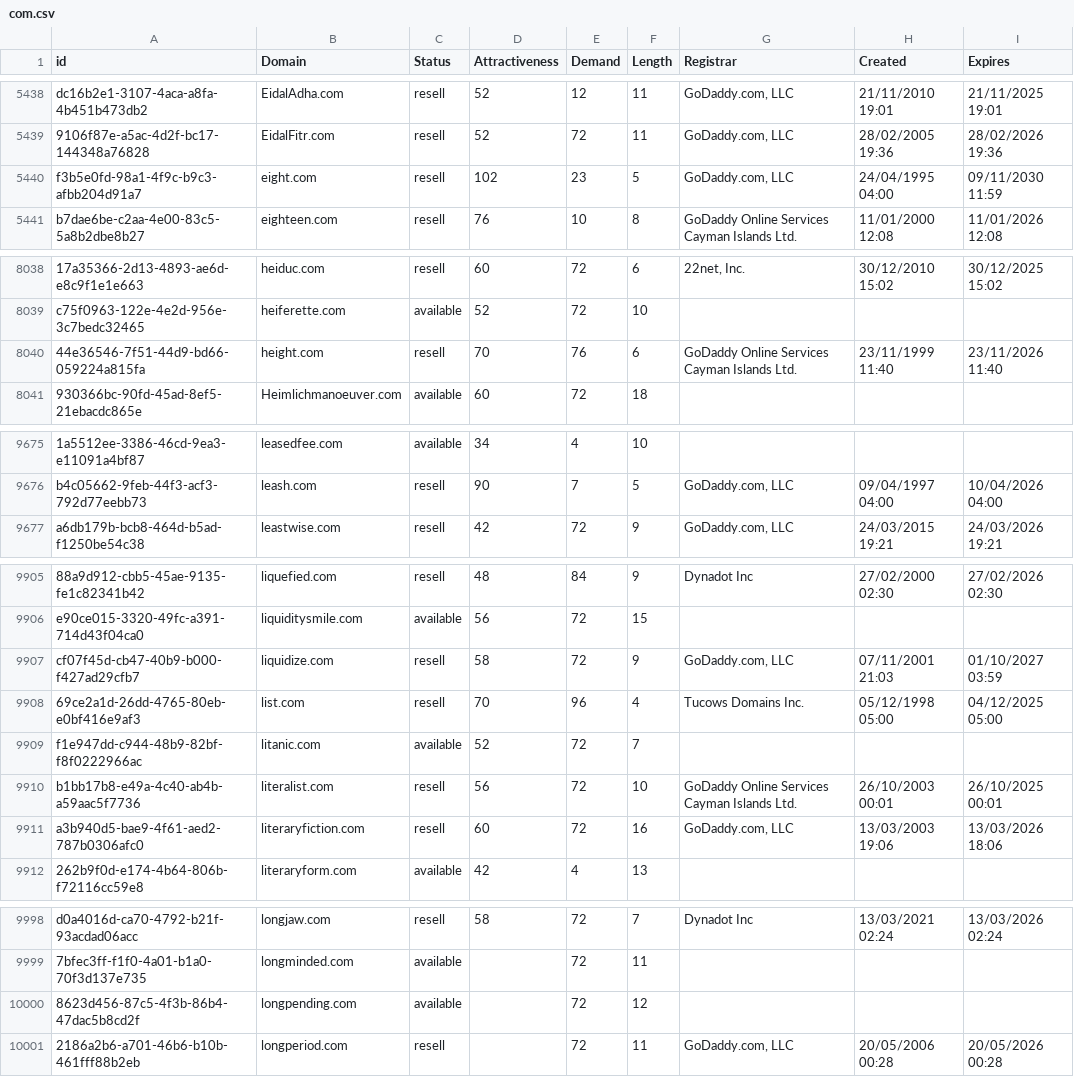
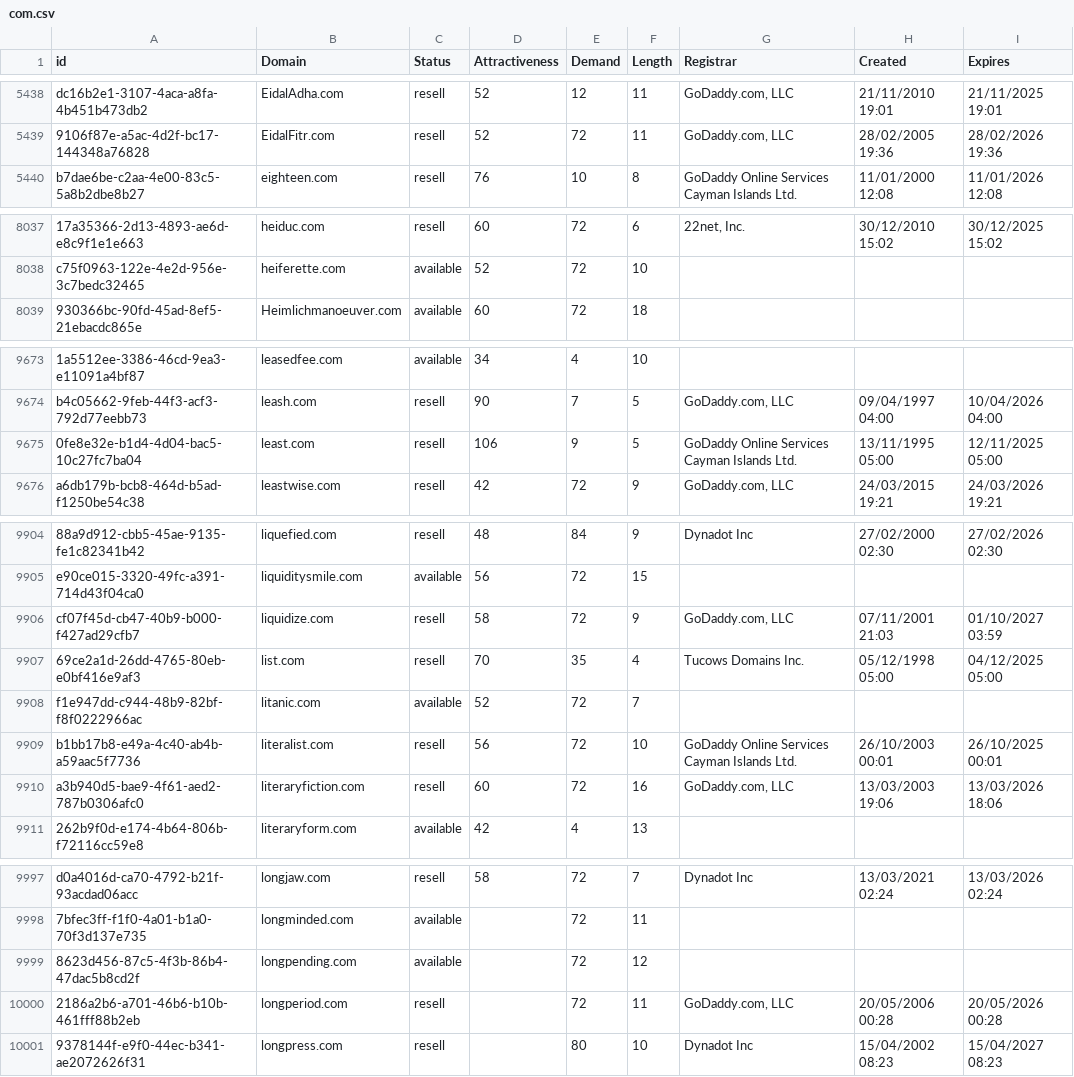
Before and after one commit to UniqueDomains/com-oneword-domains, a CSV file: com.csv, drawn as a sheet; only a part is shown, gaps mark what is left out; removed rows and columns are numbered as before the commit, all else as after; the diff names each change by its address in the sheet, - before the commit and + after, or states it on an @@ line.

Commit message:
Domains update

```diff
--- a/com.csv
+++ b/com.csv
-row 5440: f3b5e0fd-98a1-4f9c-b9c3-afbb204d91a7 | eight.com | resell | 102 | 23 | 5 | GoDaddy.com, LLC | 24/04/1995 04:00 | 09/11/2030 11:59
-row 8040: 44e36546-7f51-44d9-bd66-059224a815fa | height.com | resell | 70 | 76 | 6 | GoDaddy Online Services Cayman Islands Ltd. | 23/11/1999 11:40 | 23/11/2026 11:40
+row 9675: 0fe8e32e-b1d4-4d04-bac5-10c27fc7ba04 | least.com | resell | 106 | 9 | 5 | GoDaddy Online Services Cayman Islands Ltd. | 13/11/1995 05:00 | 12/11/2025 05:00
-E9907 (Demand): 96
+E9907 (Demand): 35
+row 10001: 9378144f-e9f0-44ec-b341-ae2072626f31 | longpress.com | resell |  | 80 | 10 | Dynadot Inc | 15/04/2002 08:23 | 15/04/2027 08:23
```
Also changed, not shown: 2 other files.
